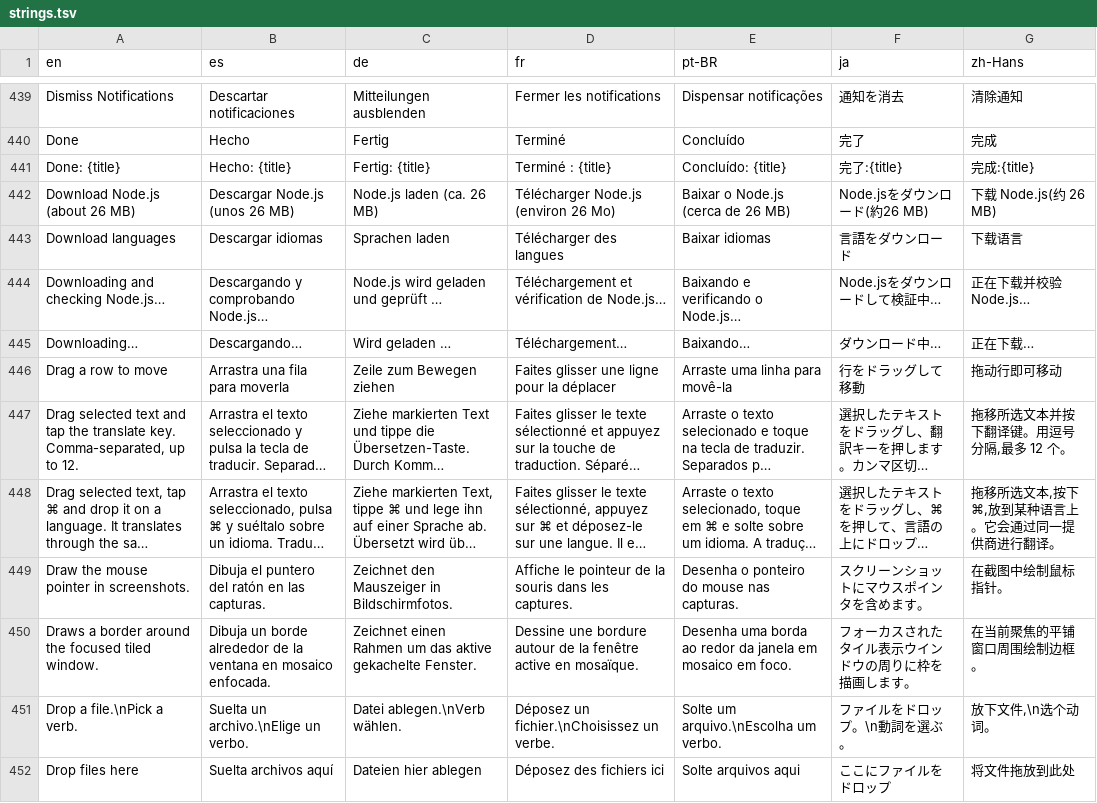
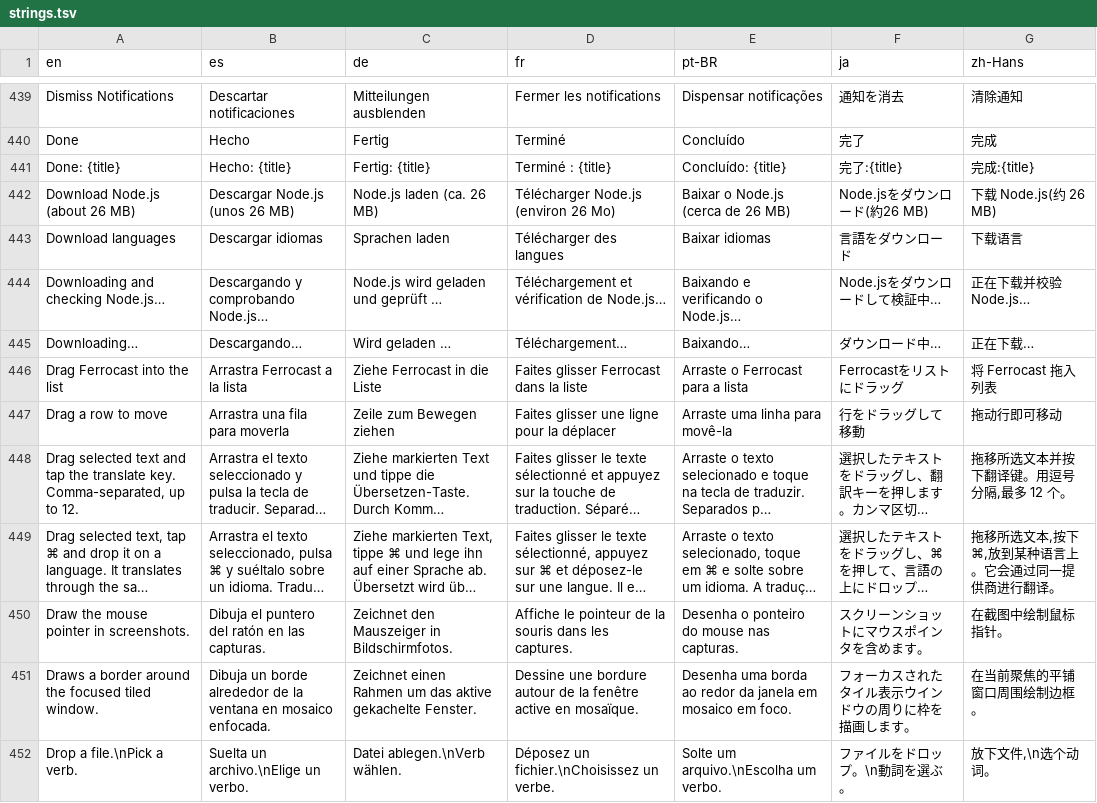
Before and after one commit to drumst0ck/ferrocast, a TSV file: crates/core/src/i18n/strings.tsv, drawn as a sheet; only a part is shown, gaps mark what is left out; the shorter side is filled out with more unchanged rows; long unchanged cells end in ….

Commit message:
feat(macos): permission helper to drag Ferrocast into System Settings
Opening the Accessibility, Screen Recording or Input Monitoring pane now also shows a small floating panel with the Ferrocast icon as a drag source of the app bundle, so it can be dropped into the list. It closes when the permission is granted, when System Settings closes or with its close button; one at a time. Panes without a drop list (camera, microphone, speech) only open as before.

```diff
--- a/crates/core/src/i18n/strings.tsv
+++ b/crates/core/src/i18n/strings.tsv
@@ -445,2 +445,3 @@ Downloading and checking Node.js…	Descargando y comprobando Node.js…	Node.js
 Downloading…	Descargando…	Wird geladen …	Téléchargement…	Baixando…	ダウンロード中…	正在下载…
+Drag Ferrocast into the list	Arrastra Ferrocast a la lista	Ziehe Ferrocast in die Liste	Faites glisser Ferrocast dans la liste	Arraste o Ferrocast para a lista	Ferrocastをリストにドラッグ	将 Ferrocast 拖入列表
 Drag a row to move	Arrastra una fila para moverla	Zeile zum Bewegen ziehen	Faites glisser une ligne pour la déplacer	Arraste uma linha para movê-la	行をドラッグして移動	拖动行即可移动
```
Also changed, not shown: 12 other files.
